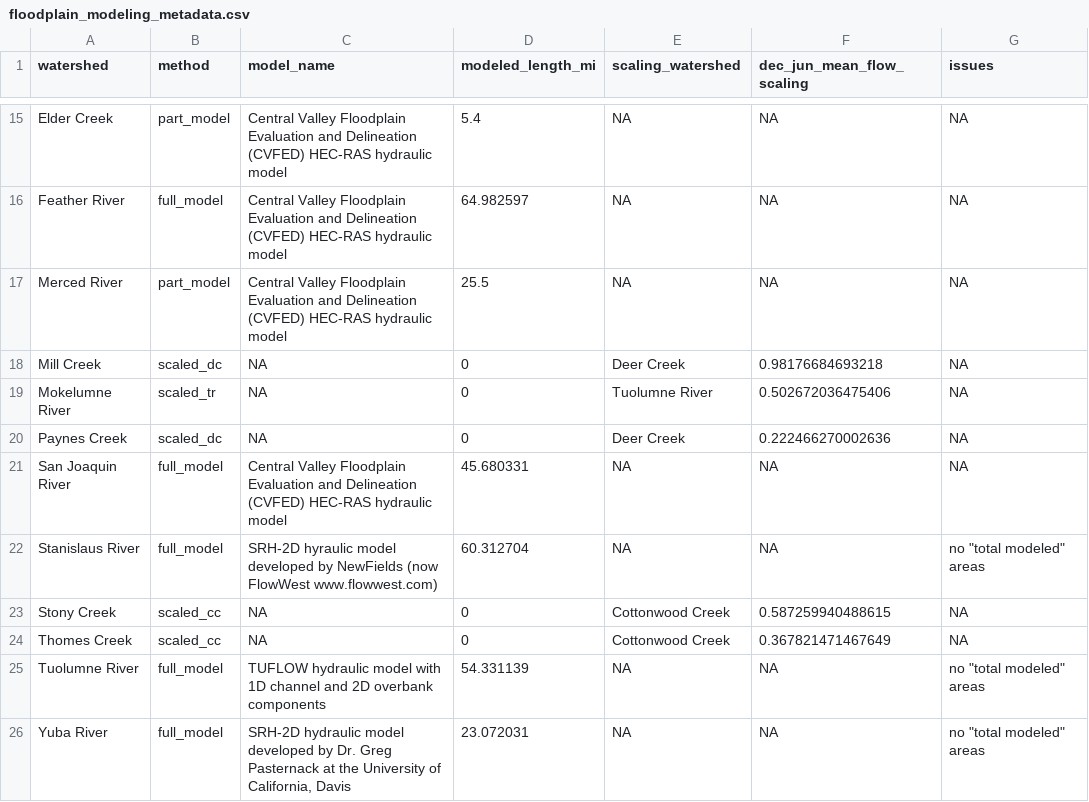
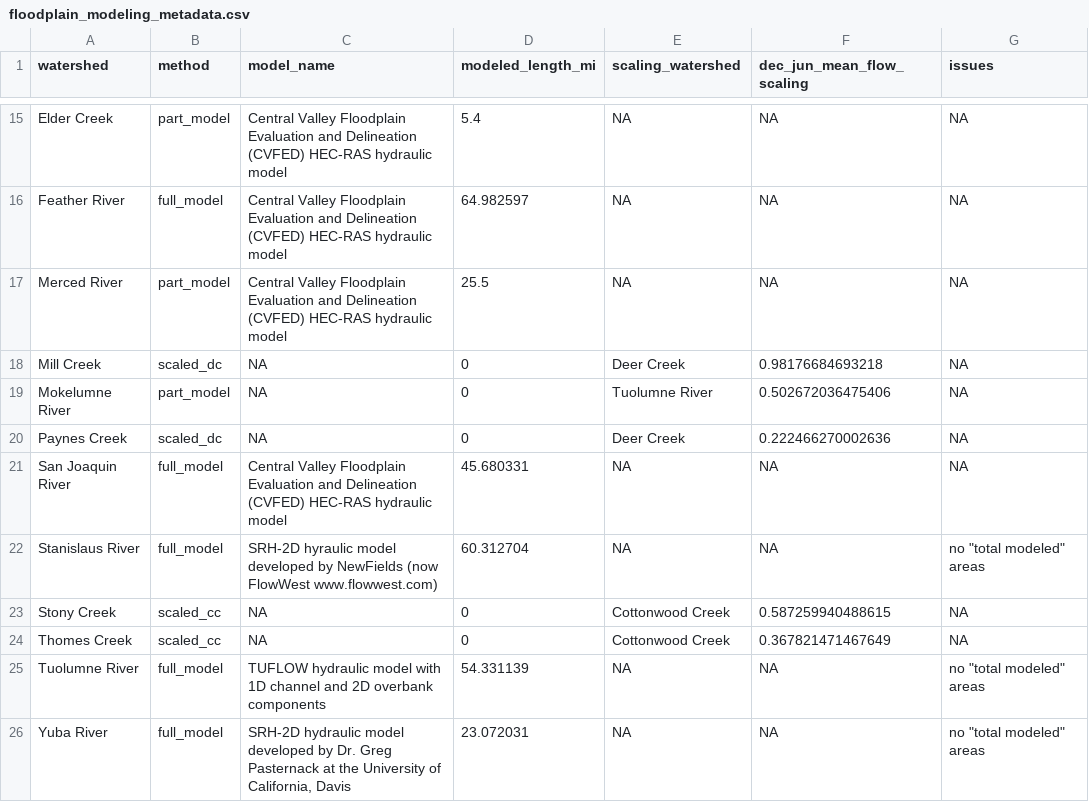
Before and after one commit to Reorienting-to-Recovery/DSMhabitat, a CSV file: data-raw/floodplain_modeling_metadata.csv, drawn as a sheet; only a part is shown, gaps mark what is left out.

Commit message:
updates moke fp metadata

```diff
--- a/data-raw/floodplain_modeling_metadata.csv
+++ b/data-raw/floodplain_modeling_metadata.csv
@@ -18,3 +18,3 @@ Merced River,part_model,Central Valley Floodplain Evaluation and Delineation (CV
 Mill Creek,scaled_dc,NA,0,Deer Creek,0.98176684693218,NA
-Mokelumne River,scaled_tr,NA,0,Tuolumne River,0.502672036475406,NA
+Mokelumne River,part_model,NA,0,Tuolumne River,0.502672036475406,NA
 Paynes Creek,scaled_dc,NA,0,Deer Creek,0.222466270002636,NA
```
Also changed, not shown: 1 other file.
